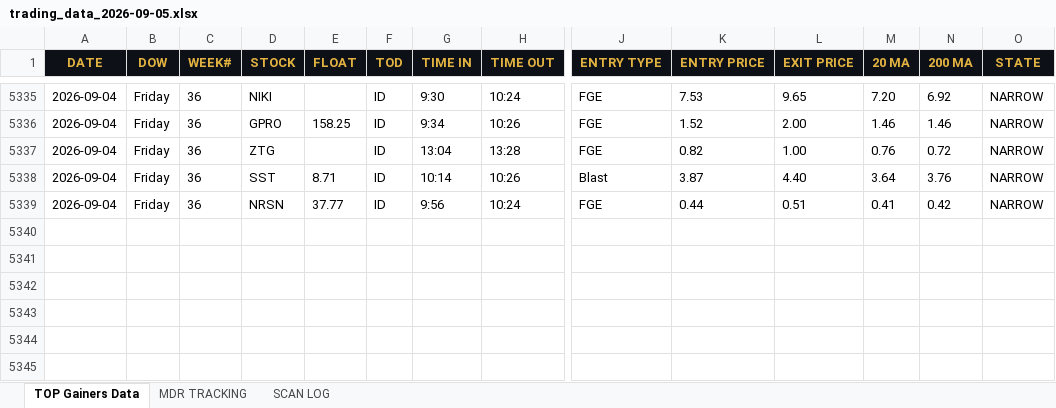
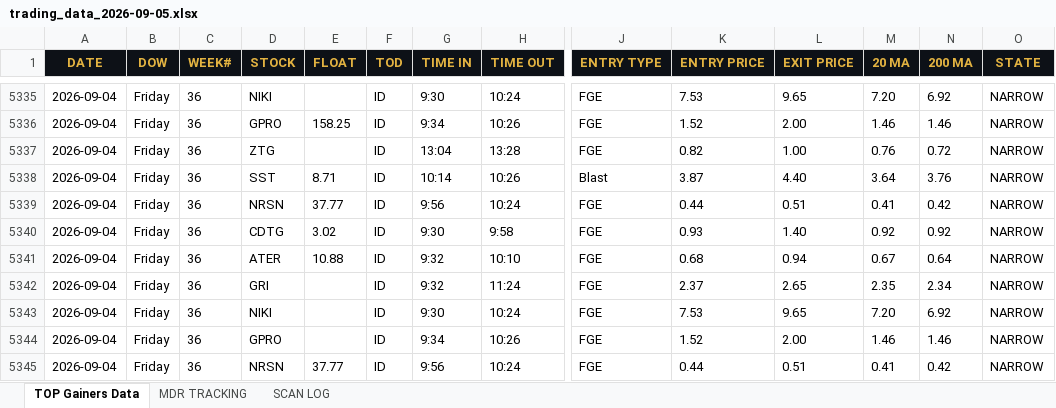
Before and after one commit to cmletsch/trading-system, an Excel workbook: data/trading_data_2026-09-05.xlsx, sheet TOP Gainers Data, drawn as a sheet; only a part is shown, gaps mark what is left out; values as stored, in another font and other column widths than the file's, no borders; rows hold the shown columns only; the diff names each change by its address in the sheet, - before the commit and + after, or states it on an @@ line.

```diff
--- a/data/trading_data_2026-09-05.xlsx (sheet TOP Gainers Data)
+++ b/data/trading_data_2026-09-05.xlsx (sheet TOP Gainers Data)
+row 5340: 2026-09-04 | Friday | 36 | CDTG | 3.02 | ID | 9:30 | 9:58 | FGE | 0.93 | 1.40 | 0.92 | 0.92 | NARROW
+row 5341: 2026-09-04 | Friday | 36 | ATER | 10.88 | ID | 9:32 | 10:10 | FGE | 0.68 | 0.94 | 0.67 | 0.64 | NARROW
+row 5342: 2026-09-04 | Friday | 36 | GRI |  | ID | 9:32 | 11:24 | FGE | 2.37 | 2.65 | 2.35 | 2.34 | NARROW
+row 5343: 2026-09-04 | Friday | 36 | NIKI |  | ID | 9:30 | 10:24 | FGE | 7.53 | 9.65 | 7.20 | 6.92 | NARROW
+row 5344: 2026-09-04 | Friday | 36 | GPRO |  | ID | 9:34 | 10:26 | FGE | 1.52 | 2.00 | 1.46 | 1.46 | NARROW
+row 5345: 2026-09-04 | Friday | 36 | NRSN | 37.77 | ID | 9:56 | 10:24 | FGE | 0.44 | 0.51 | 0.41 | 0.42 | NARROW
```
Also changed, not shown: sheet MDR TRACKING, 2 other files.
